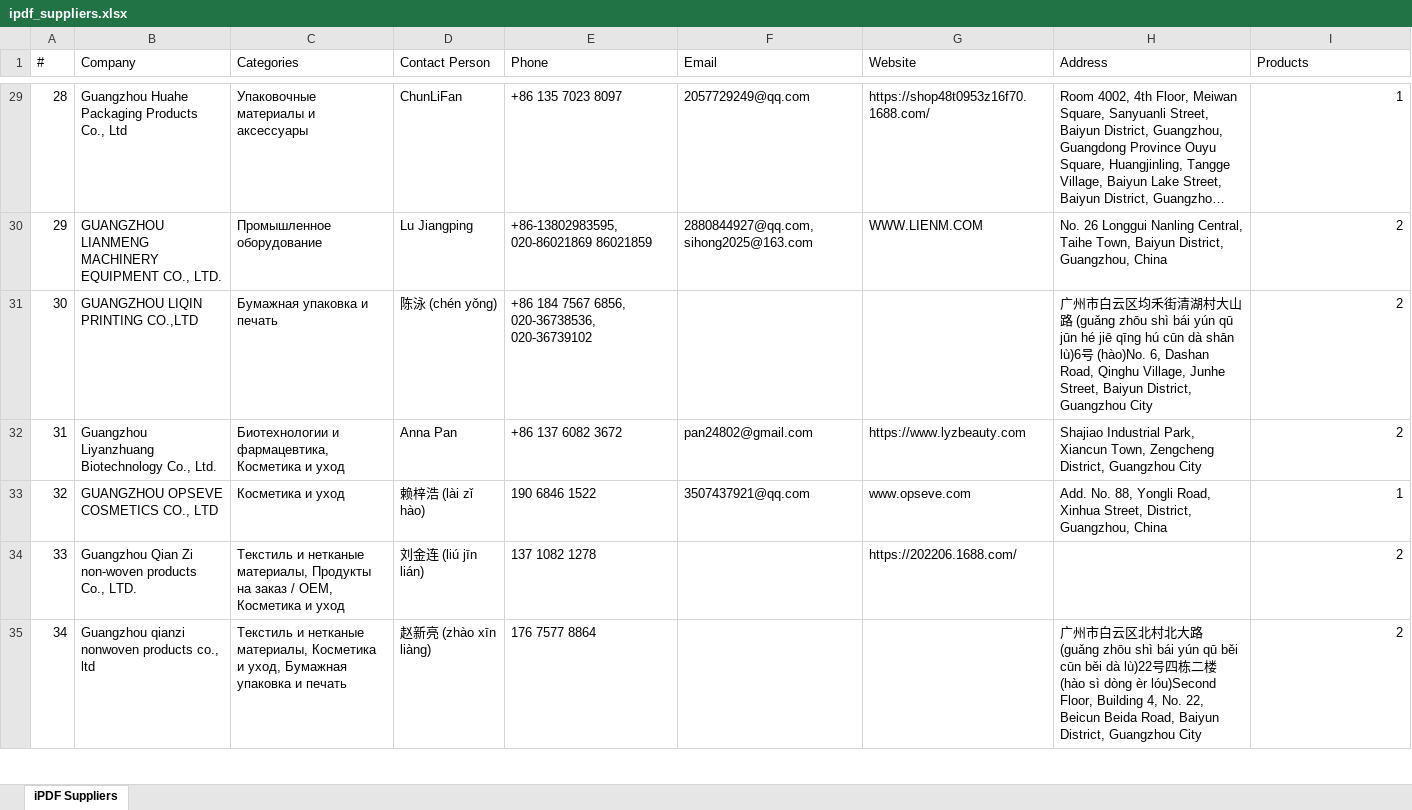
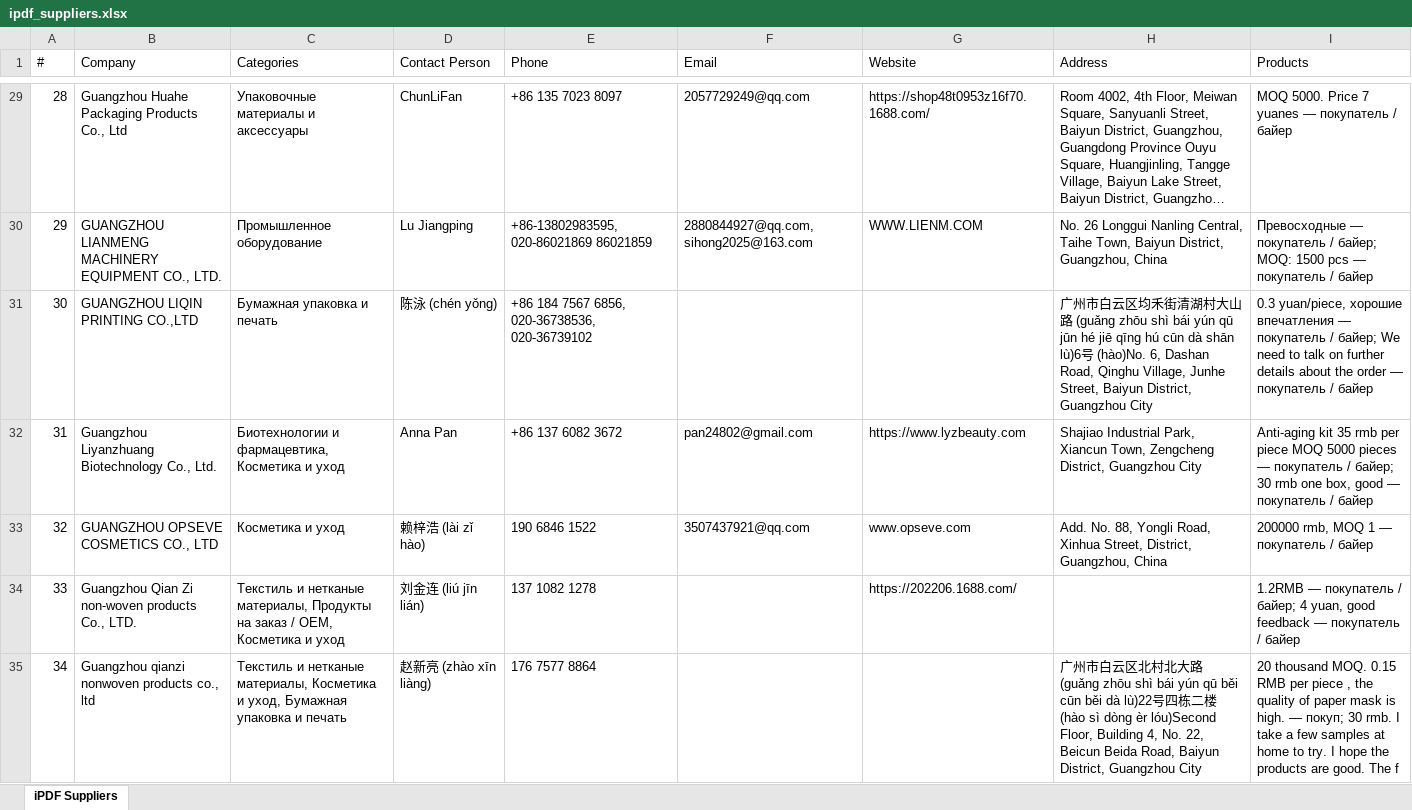
Before and after one commit to slavenator2/expo-catalog, an Excel workbook: ipdf_suppliers.xlsx, sheet iPDF Suppliers, drawn as a sheet; only a part is shown, gaps mark what is left out; long unchanged cells end in …; values as stored, in another font and other column widths than the file's, no borders; the diff covers the shown part only; the diff names each change by its address in the sheet, - before the commit and + after, or states it on an @@ line.

```diff
--- a/ipdf_suppliers.xlsx (sheet iPDF Suppliers)
+++ b/ipdf_suppliers.xlsx (sheet iPDF Suppliers)
-I29 (Products): 1
+I29 (Products): MOQ 5000. Price 7 yuanes — покупатель / байер
-I30 (Products): 2
+I30 (Products): Превосходные — покупатель / байер; MOQ: 1500 pcs — покупатель / байер
-I31 (Products): 2
+I31 (Products): 0.3 yuan/piece, хорошие впечатления — покупатель / байер; We need to talk on further details about the order — покупатель / байер
-I32 (Products): 2
+I32 (Products): Anti-aging kit 35 rmb per piece MOQ 5000 pieces — покупатель / байер; 30 rmb one box, good — покупатель / байер
-I33 (Products): 1
+I33 (Products): 200000 rmb, MOQ 1 — покупатель / байер
-I34 (Products): 2
+I34 (Products): 1.2RMB — покупатель / байер; 4 yuan, good feedback — покупатель / байер
-I35 (Products): 2
+I35 (Products): 20 thousand MOQ. 0.15 RMB per piece , the quality of paper mask is high. — покуп; 30 rmb. I take a few samples at home to try. I hope the products are good. The f
```
Also changed, not shown: 151 edited cells elsewhere in this sheet, 2 other files.
